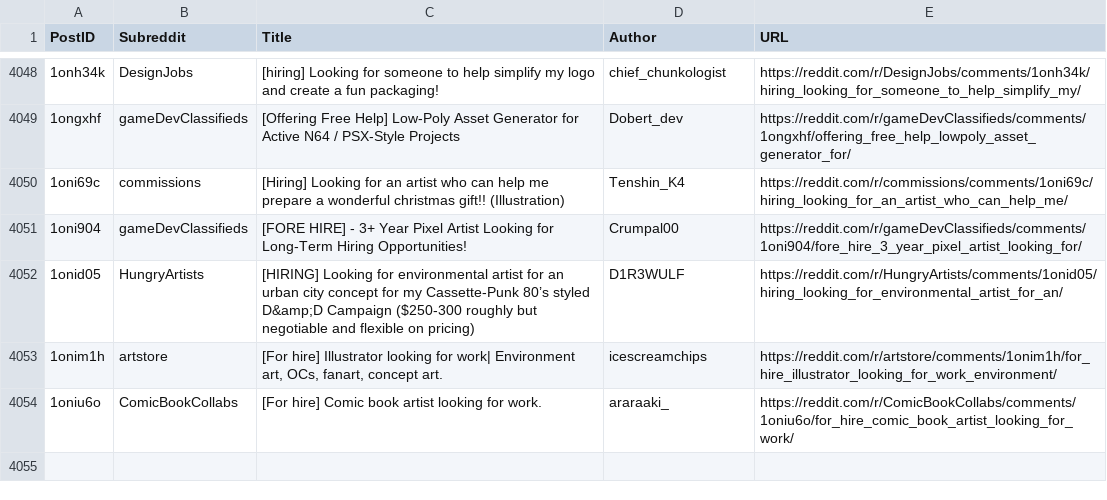
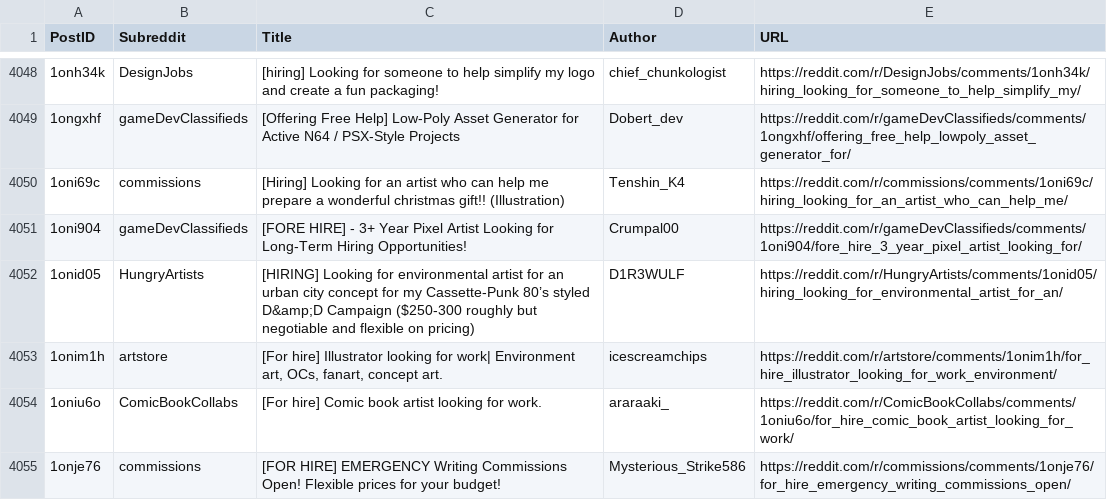
Before and after one commit to Jack0fcodes/LFA, a CSV file: posts_reddit.csv, drawn as a sheet; only a part is shown, gaps mark what is left out; the diff names each change by its address in the sheet, - before the commit and + after, or states it on an @@ line.

```diff
--- a/posts_reddit.csv
+++ b/posts_reddit.csv
+row 4055: 1onje76 | commissions | [FOR HIRE] EMERGENCY Writing Commissions Open! Flexible prices for your budget! | Mysterious_Strike586 | https://reddit.com/r/commissions/comments/1onje76/for_hire_emergency_writing_commissions_open/
```
